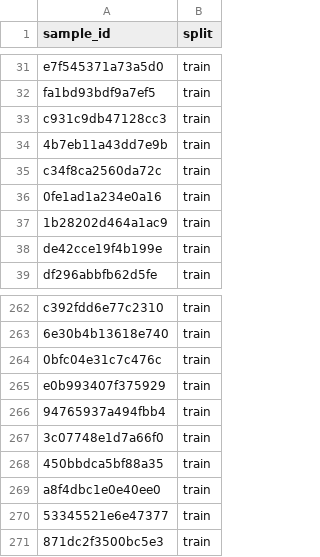
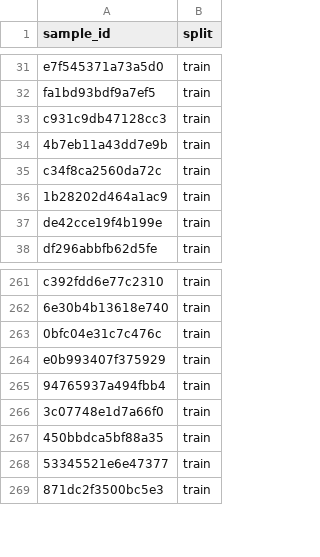
Before and after one commit to WillSongUSYD/CS31-1-Capstone-Rhinoplasy-Prediction-System-New, a CSV file: data/splits.csv, drawn as a sheet; only a part is shown, gaps mark what is left out; the diff names each change by its address in the sheet, - before the commit and + after, or states it on an @@ line.

```diff
--- a/data/splits.csv
+++ b/data/splits.csv
-row 36: 0fe1ad1a234e0a16 | train
-row 269: a8f4dbc1e0e40ee0 | train
```
Also changed, not shown: 2 other files.
